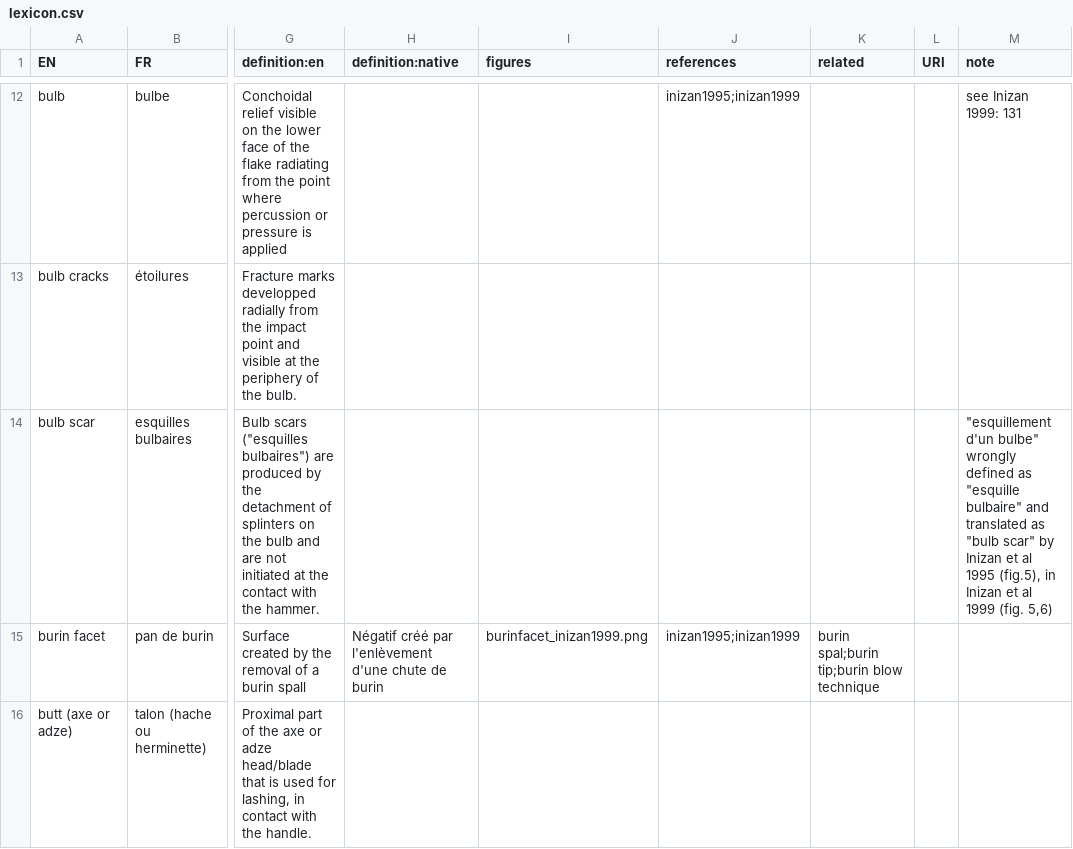
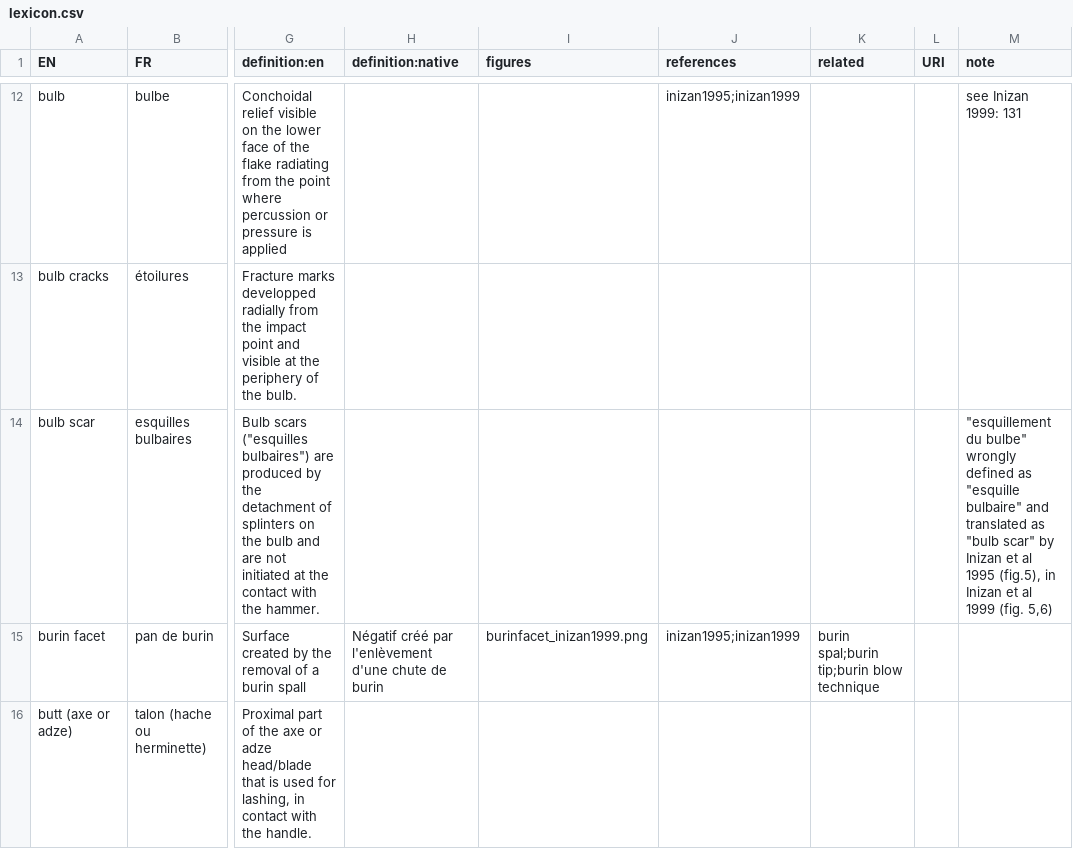
Before and after one commit to tupuni/lexicon, a CSV file: lexicon.csv, drawn as a sheet; only a part is shown, gaps mark what is left out; the diff names each change by its address in the sheet, - before the commit and + after, or states it on an @@ line.

Commit message:
Correct wording

```diff
--- a/lexicon.csv
+++ b/lexicon.csv
-M14 (note): "esquillement d'un bulbe" wrongly…
+M14 (note): "esquillement du bulbe" wrongly…
```
